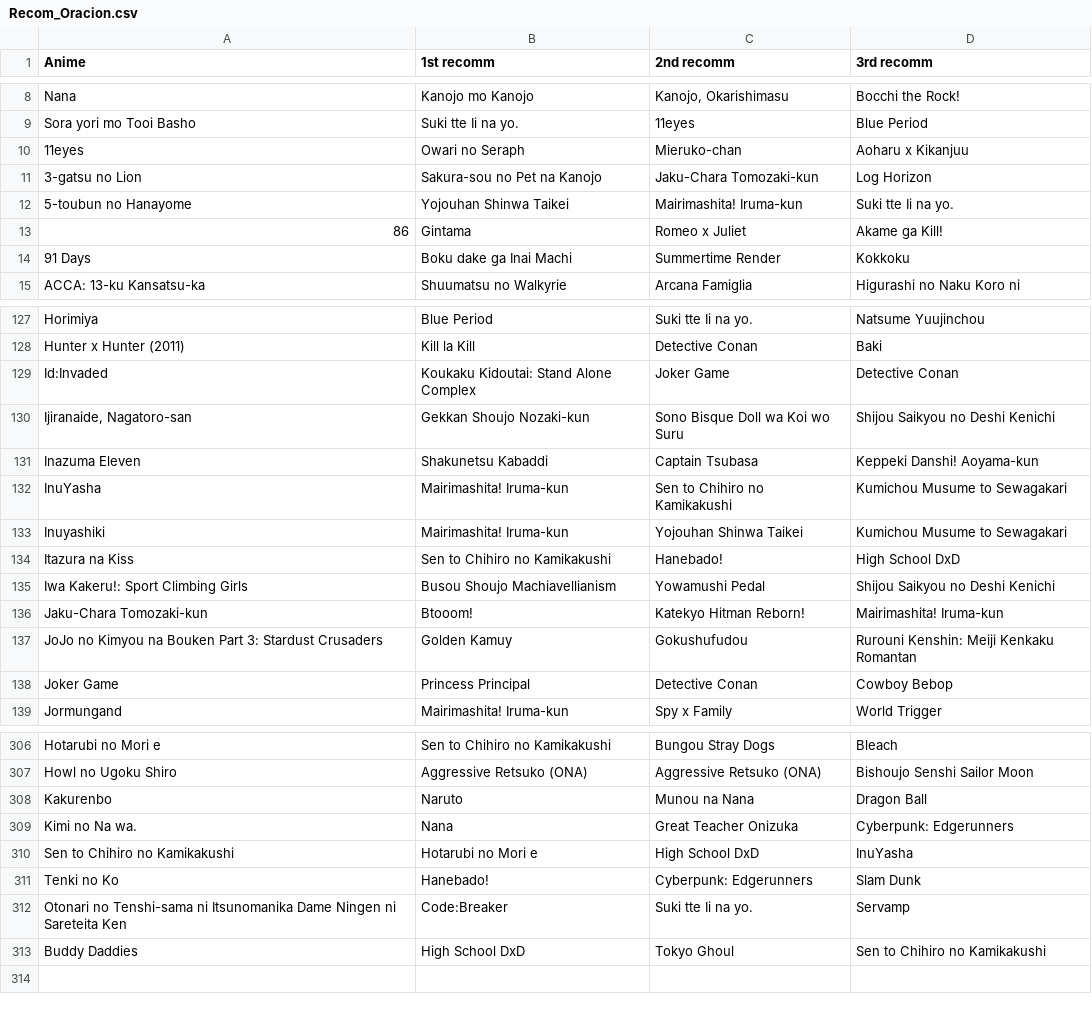
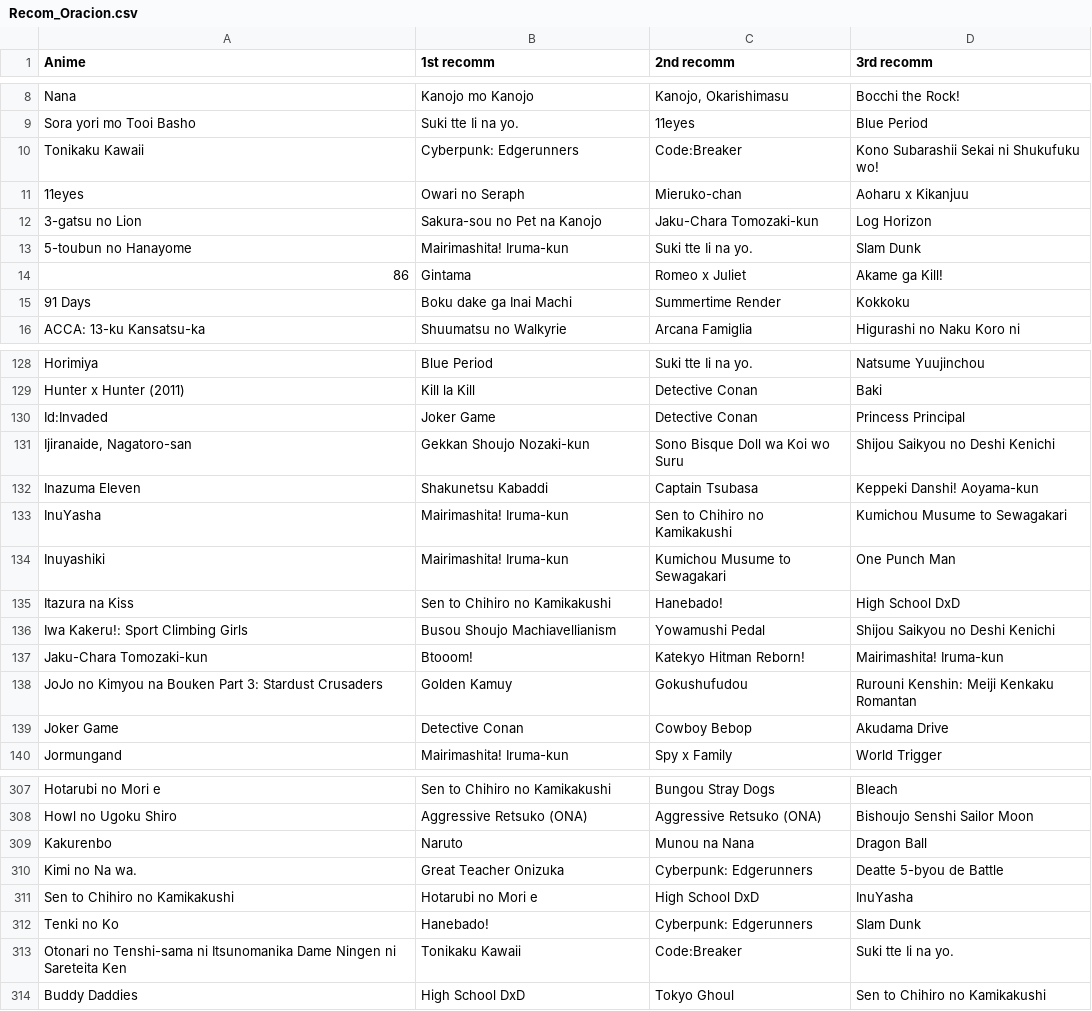
Before and after one commit to pedrerete/anime_recomendations, a CSV file: Nuevos/Recom_Oracion.csv, drawn as a sheet; only a part is shown, gaps mark what is left out; the diff covers the shown part only.

```diff
--- a/Nuevos/Recom_Oracion.csv
+++ b/Nuevos/Recom_Oracion.csv
@@ -9,5 +9,6 @@ Nana,Kanojo mo Kanojo,"Kanojo, Okarishimasu",Bocchi the Rock!
 Sora yori mo Tooi Basho,Suki tte Ii na yo.,11eyes,Blue Period
+Tonikaku Kawaii,Cyberpunk: Edgerunners,Code:Breaker,Kono Subarashii Sekai ni Shukufuku wo!
 11eyes,Owari no Seraph,Mieruko-chan,Aoharu x Kikanjuu
 3-gatsu no Lion,Sakura-sou no Pet na Kanojo,Jaku-Chara Tomozaki-kun,Log Horizon
-5-toubun no Hanayome,Yojouhan Shinwa Taikei,Mairimashita! Iruma-kun,Suki tte Ii na yo.
+5-toubun no Hanayome,Mairimashita! Iruma-kun,Suki tte Ii na yo.,Slam Dunk
 86,Gintama,Romeo x Juliet,Akame ga Kill!
@@ -128,3 +129,3 @@ Horimiya,Blue Period,Suki tte Ii na yo.,Natsume Yuujinchou
 Hunter x Hunter (2011),Kill la Kill,Detective Conan,Baki
-Id:Invaded,Koukaku Kidoutai: Stand Alone Complex,Joker Game,Detective Conan
+Id:Invaded,Joker Game,Detective Conan,Princess Principal
 "Ijiranaide, Nagatoro-san",Gekkan Shoujo Nozaki-kun,Sono Bisque Doll wa Koi wo Suru,Shijou Saikyou no Deshi Kenichi
@@ -132,3 +133,3 @@ Inazuma Eleven,Shakunetsu Kabaddi,Captain Tsubasa,Keppeki Danshi! Aoyama-kun
 InuYasha,Mairimashita! Iruma-kun,Sen to Chihiro no Kamikakushi,Kumichou Musume to Sewagakari
-Inuyashiki,Mairimashita! Iruma-kun,Yojouhan Shinwa Taikei,Kumichou Musume to Sewagakari
+Inuyashiki,Mairimashita! Iruma-kun,Kumichou Musume to Sewagakari,One Punch Man
 Itazura na Kiss,Sen to Chihiro no Kamikakushi,Hanebado!,High School DxD
@@ -137,3 +138,3 @@ Jaku-Chara Tomozaki-kun,Btooom!,Katekyo Hitman Reborn!,Mairimashita! Iruma-kun
 JoJo no Kimyou na Bouken Part 3: Stardust Crusaders,Golden Kamuy,Gokushufudou,Rurouni Kenshin: Meiji Kenkaku Romantan
-Joker Game,Princess Principal,Detective Conan,Cowboy Bebop
+Joker Game,Detective Conan,Cowboy Bebop,Akudama Drive
 Jormungand,Mairimashita! Iruma-kun,Spy x Family,World Trigger
@@ -308,6 +309,6 @@ Howl no Ugoku Shiro,Aggressive Retsuko (ONA),Aggressive Retsuko (ONA),Bishoujo S
 Kakurenbo,Naruto,Munou na Nana,Dragon Ball
-Kimi no Na wa.,Nana,Great Teacher Onizuka,Cyberpunk: Edgerunners
+Kimi no Na wa.,Great Teacher Onizuka,Cyberpunk: Edgerunners,Deatte 5-byou de Battle
 Sen to Chihiro no Kamikakushi,Hotarubi no Mori e,High School DxD,InuYasha
 Tenki no Ko,Hanebado!,Cyberpunk: Edgerunners,Slam Dunk
-Otonari no Tenshi-sama ni Itsunomanika Dame Ningen ni Sareteita Ken,Code:Breaker,Suki tte Ii na yo.,Servamp
+Otonari no Tenshi-sama ni Itsunomanika Dame Ningen ni Sareteita Ken,Tonikaku Kawaii,Code:Breaker,Suki tte Ii na yo.
 Buddy Daddies,High School DxD,Tokyo Ghoul,Sen to Chihiro no Kamikakushi
```
Also changed, not shown: 41 edited cells elsewhere in this file, Nuevos/New_Animes.csv, Nuevos/Recom_Genero.csv, 2 other files.
